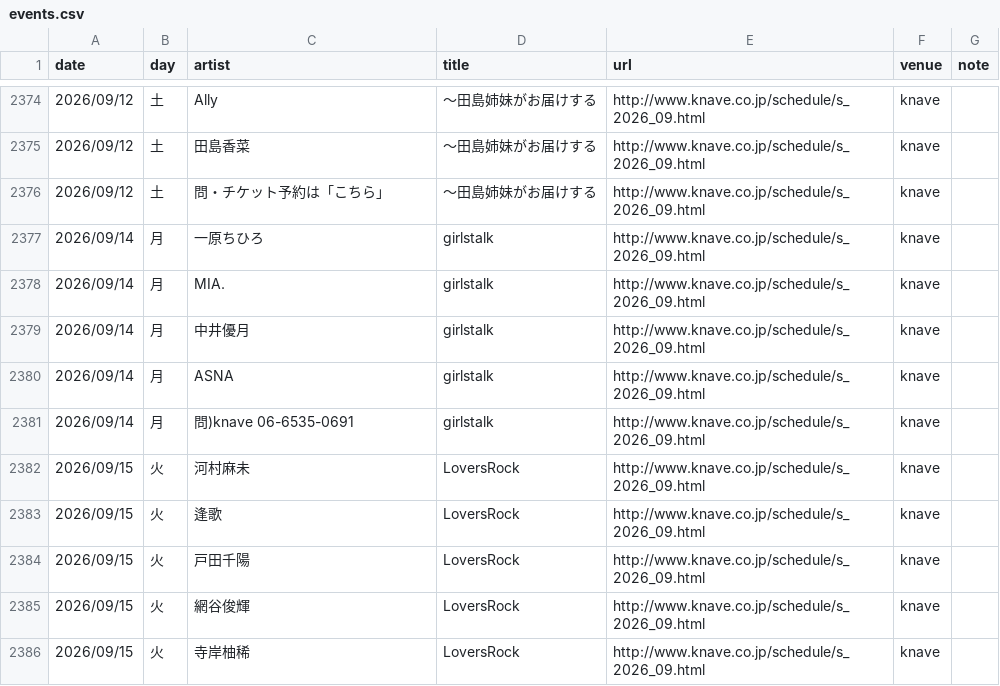
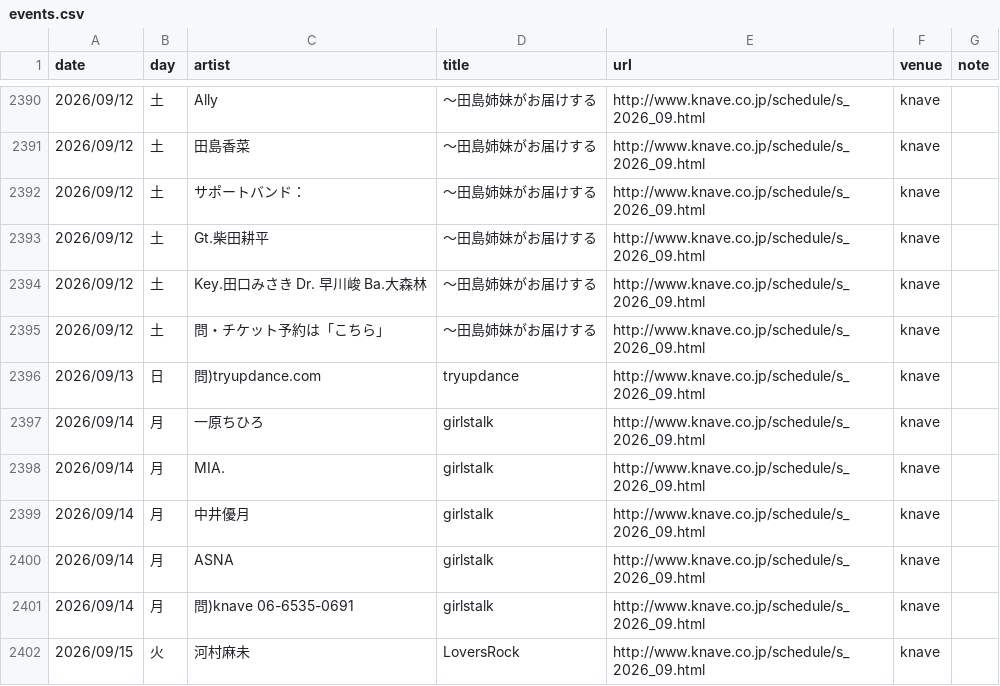
Before and after one commit to yoshitaka-ishizu/livesearch, a CSV file: backend/data/events.csv, drawn as a sheet; only a part is shown, gaps mark what is left out; the shorter side is filled out with more unchanged rows; the diff covers the shown part only.

```diff
--- a/backend/data/events.csv
+++ b/backend/data/events.csv
@@ -2376,3 +2392,7 @@ date,day,artist,title,url,venue,note
 2026/09/12,土,田島香菜,〜田島姉妹がお届けする,http://www.knave.co.jp/schedule/s_2026_09.html,knave,
+2026/09/12,土,サポートバンド：,〜田島姉妹がお届けする,http://www.knave.co.jp/schedule/s_2026_09.html,knave,
+2026/09/12,土,Gt.柴田耕平,〜田島姉妹がお届けする,http://www.knave.co.jp/schedule/s_2026_09.html,knave,
+2026/09/12,土,Key.田口みさき Dr. 早川峻 Ba.大森林,〜田島姉妹がお届けする,http://www.knave.co.jp/schedule/s_2026_09.html,knave,
 2026/09/12,土,問・チケット予約は「こちら」,〜田島姉妹がお届けする,http://www.knave.co.jp/schedule/s_2026_09.html,knave,
+2026/09/13,日,問)tryupdance.com,tryupdance,http://www.knave.co.jp/schedule/s_2026_09.html,knave,
 2026/09/14,月,一原ちひろ,girlstalk,http://www.knave.co.jp/schedule/s_2026_09.html,knave,
```
Also changed, not shown: 16 added rows elsewhere in this file, 1 other file.
